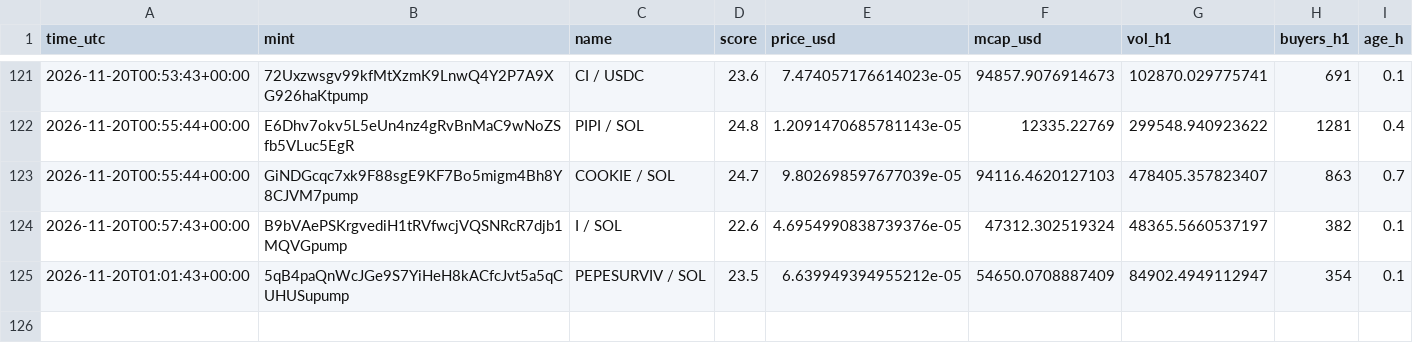
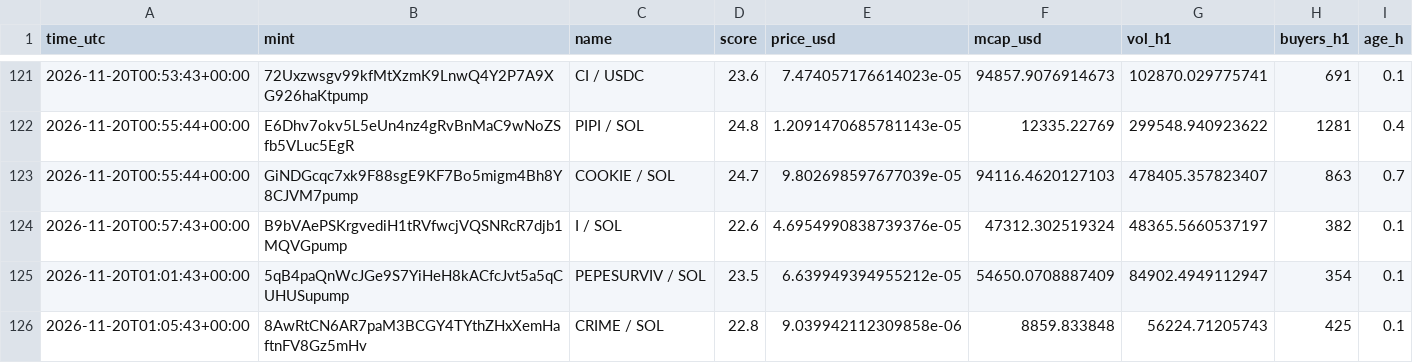
Before and after one commit to marion2702/coin-tracker, a CSV file: scanner_alerts.csv, drawn as a sheet; only a part is shown, gaps mark what is left out; the diff names each change by its address in the sheet, - before the commit and + after, or states it on an @@ line.

```diff
--- a/scanner_alerts.csv
+++ b/scanner_alerts.csv
+row 126: 2026-11-20T01:05:43+00:00 | 8AwRtCN6AR7paM3BCGY4TYthZHxXemHaftnFV8Gz5mHv | CRIME / SOL | 22.8 | 9.039942112309858e-06 | 8859.833848 | 56224.71205743 | 425 | 0.1
```
Also changed, not shown: history.csv, paper_trades.csv, 2 other files.
